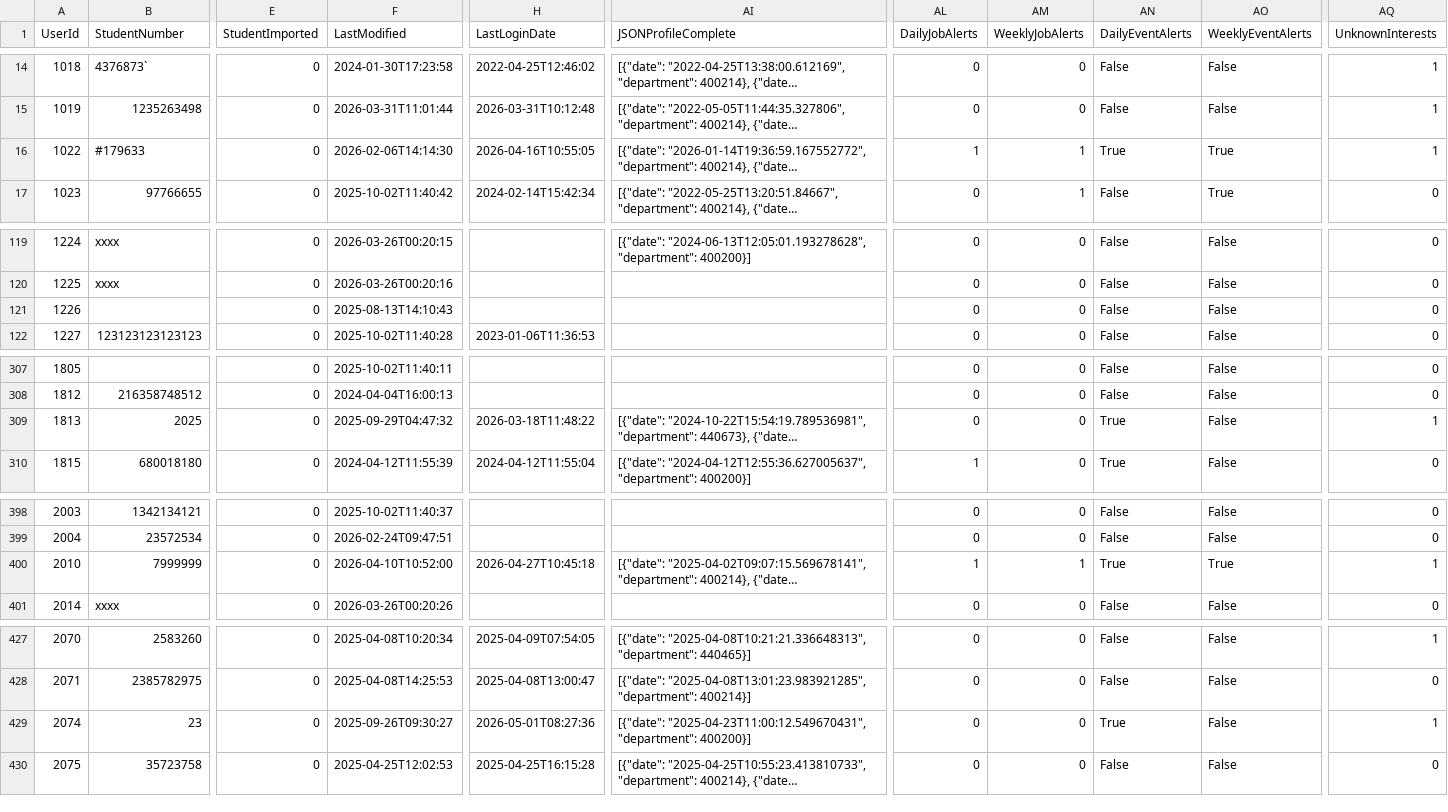
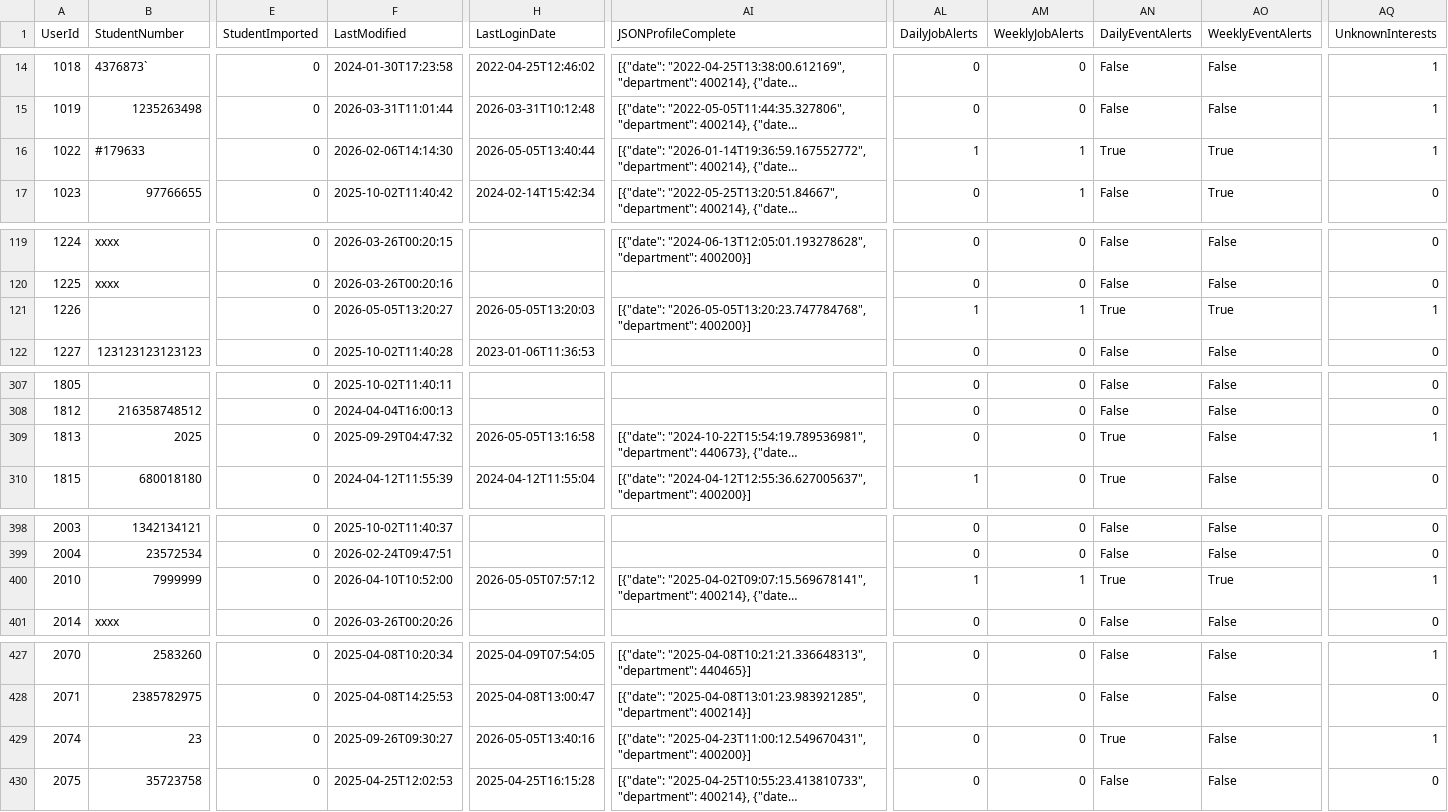
Before and after one commit to falaknaazkhan14/Trial, a CSV file: data/students.csv, drawn as a sheet; only a part is shown, gaps mark what is left out; long unchanged cells end in …; the diff covers the shown part only; the diff names each change by its address in the sheet, - before the commit and + after, or states it on an @@ line.

```diff
--- a/data/students.csv
+++ b/data/students.csv
-H16 (LastLoginDate): 2026-04-16T10:55:05
+H16 (LastLoginDate): 2026-05-05T13:40:44
-F121 (LastModified): 2025-08-13T14:10:43
+F121 (LastModified): 2026-05-05T13:20:27
-H121 (LastLoginDate): (empty)
+H121 (LastLoginDate): 2026-05-05T13:20:03
-AI121 (JSONProfileComplete): (empty)
+AI121 (JSONProfileComplete): [{"date": "2026-05-05T13:20:23.747784768", "department": 400200}]
-AL121 (DailyJobAlerts): 0
+AL121 (DailyJobAlerts): 1
-AM121 (WeeklyJobAlerts): 0
+AM121 (WeeklyJobAlerts): 1
-AN121 (DailyEventAlerts): False
+AN121 (DailyEventAlerts): True
-AO121 (WeeklyEventAlerts): False
+AO121 (WeeklyEventAlerts): True
-AQ121 (UnknownInterests): 0
+AQ121 (UnknownInterests): 1
-H309 (LastLoginDate): 2026-03-18T11:48:22
+H309 (LastLoginDate): 2026-05-05T13:16:58
-H400 (LastLoginDate): 2026-04-27T10:45:18
+H400 (LastLoginDate): 2026-05-05T07:57:12
-H429 (LastLoginDate): 2026-05-01T08:27:36
+H429 (LastLoginDate): 2026-05-05T13:40:16
```
Also changed, not shown: 7 edited cells elsewhere in this file, data/appointment_bookings.csv, data/appointment_slots.csv, 4 other files.
